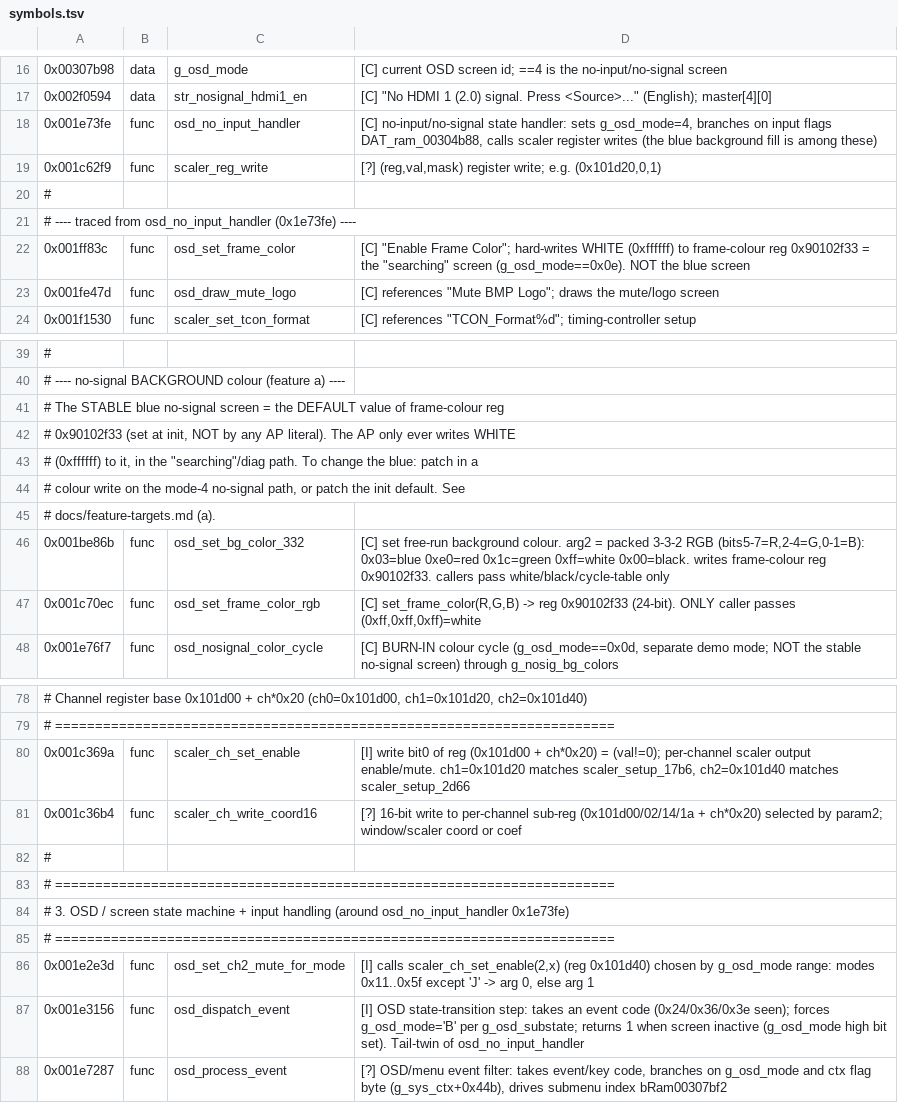
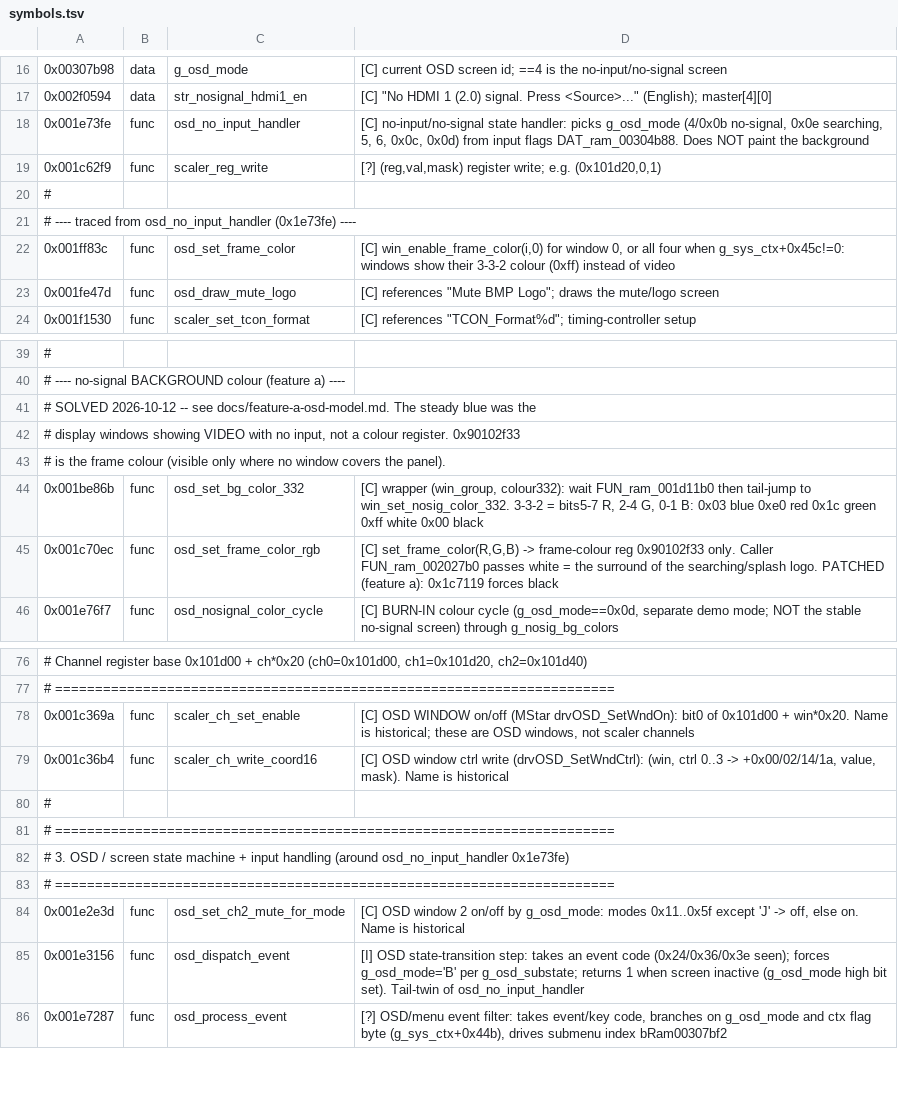
Before and after one commit to joshado/s718ql-firmware-patch, a TSV file: tools/aeon-ghidra/symbols.tsv, drawn as a sheet; only a part is shown, gaps mark what is left out; the diff covers the shown part only.

```diff
--- a/tools/aeon-ghidra/symbols.tsv
+++ b/tools/aeon-ghidra/symbols.tsv
@@ -17,3 +17,3 @@
 0x002f0594	data	str_nosignal_hdmi1_en	[C] "No HDMI 1 (2.0) signal. Press <Source>..." (English); master[4][0]
-0x001e73fe	func	osd_no_input_handler	[C] no-input/no-signal state handler: sets g_osd_mode=4, branches on input flags DAT_ram_00304b88, calls scaler register writes (the blue background fill is among these)
+0x001e73fe	func	osd_no_input_handler	[C] no-input/no-signal state handler: picks g_osd_mode (4/0x0b no-signal, 0x0e searching, 5, 6, 0x0c, 0x0d) from input flags DAT_ram_00304b88. Does NOT paint the background
 0x001c62f9	func	scaler_reg_write	[?] (reg,val,mask) register write; e.g. (0x101d20,0,1)
@@ -21,3 +21,3 @@
 # ---- traced from osd_no_input_handler (0x1e73fe) ----
-0x001ff83c	func	osd_set_frame_color	[C] "Enable Frame Color"; hard-writes WHITE (0xffffff) to frame-colour reg 0x90102f33 = the "searching" screen (g_osd_mode==0x0e). NOT the blue screen
+0x001ff83c	func	osd_set_frame_color	[C] win_enable_frame_color(i,0) for window 0, or all four when g_sys_ctx+0x45c!=0: windows show their 3-3-2 colour (0xff) instead of video
 0x001fe47d	func	osd_draw_mute_logo	[C] references "Mute BMP Logo"; draws the mute/logo screen
@@ -40,9 +40,7 @@
 # ---- no-signal BACKGROUND colour (feature a) ----
-# The STABLE blue no-signal screen = the DEFAULT value of frame-colour reg
-# 0x90102f33 (set at init, NOT by any AP literal). The AP only ever writes WHITE
-# (0xffffff) to it, in the "searching"/diag path. To change the blue: patch in a
-# colour write on the mode-4 no-signal path, or patch the init default. See
-# docs/feature-targets.md (a).
-0x001be86b	func	osd_set_bg_color_332	[C] set free-run background colour. arg2 = packed 3-3-2 RGB (bits5-7=R,2-4=G,0-1=B): 0x03=blue 0xe0=red 0x1c=green 0xff=white 0x00=black. writes frame-colour reg 0x90102f33. callers pass white/black/cycle-table only
-0x001c70ec	func	osd_set_frame_color_rgb	[C] set_frame_color(R,G,B) -> reg 0x90102f33 (24-bit). ONLY caller passes (0xff,0xff,0xff)=white
+# SOLVED 2026-10-12 -- see docs/feature-a-osd-model.md. The steady blue was the
+# display windows showing VIDEO with no input, not a colour register. 0x90102f33
+# is the frame colour (visible only where no window covers the panel).
+0x001be86b	func	osd_set_bg_color_332	[C] wrapper (win_group, colour332): wait FUN_ram_001d11b0 then tail-jump to win_set_nosig_color_332. 3-3-2 = bits5-7 R, 2-4 G, 0-1 B: 0x03 blue 0xe0 red 0x1c green 0xff white 0x00 black
+0x001c70ec	func	osd_set_frame_color_rgb	[C] set_frame_color(R,G,B) -> frame-colour reg 0x90102f33 only. Caller FUN_ram_002027b0 passes white = the surround of the searching/splash logo. PATCHED (feature a): 0x1c7119 forces black
 0x001e76f7	func	osd_nosignal_color_cycle	[C] BURN-IN colour cycle (g_osd_mode==0x0d, separate demo mode; NOT the stable no-signal screen) through g_nosig_bg_colors
@@ -79,4 +77,4 @@
 # ======================================================================
-0x001c369a	func	scaler_ch_set_enable	[I] write bit0 of reg (0x101d00 + ch*0x20) = (val!=0); per-channel scaler output enable/mute. ch1=0x101d20 matches scaler_setup_17b6, ch2=0x101d40 matches scaler_setup_2d66
-0x001c36b4	func	scaler_ch_write_coord16	[?] 16-bit write to per-channel sub-reg (0x101d00/02/14/1a + ch*0x20) selected by param2; window/scaler coord or coef
+0x001c369a	func	scaler_ch_set_enable	[C] OSD WINDOW on/off (MStar drvOSD_SetWndOn): bit0 of 0x101d00 + win*0x20. Name is historical; these are OSD windows, not scaler channels
+0x001c36b4	func	scaler_ch_write_coord16	[C] OSD window ctrl write (drvOSD_SetWndCtrl): (win, ctrl 0..3 -> +0x00/02/14/1a, value, mask). Name is historical
 #
@@ -85,3 +83,3 @@
 # ======================================================================
-0x001e2e3d	func	osd_set_ch2_mute_for_mode	[I] calls scaler_ch_set_enable(2,x) (reg 0x101d40) chosen by g_osd_mode range: modes 0x11..0x5f except 'J' -> arg 0, else arg 1
+0x001e2e3d	func	osd_set_ch2_mute_for_mode	[C] OSD window 2 on/off by g_osd_mode: modes 0x11..0x5f except 'J' -> off, else on. Name is historical
 0x001e3156	func	osd_dispatch_event	[I] OSD state-transition step: takes an event code (0x24/0x36/0x3e seen); forces g_osd_mode='B' per g_osd_substate; returns 1 when screen inactive (g_osd_mode high bit set). Tail-twin of osd_no_input_handler
```
Also changed, not shown: 26 added rows, 1 removed row and 12 edited cells elsewhere in this file, 40 other files.
